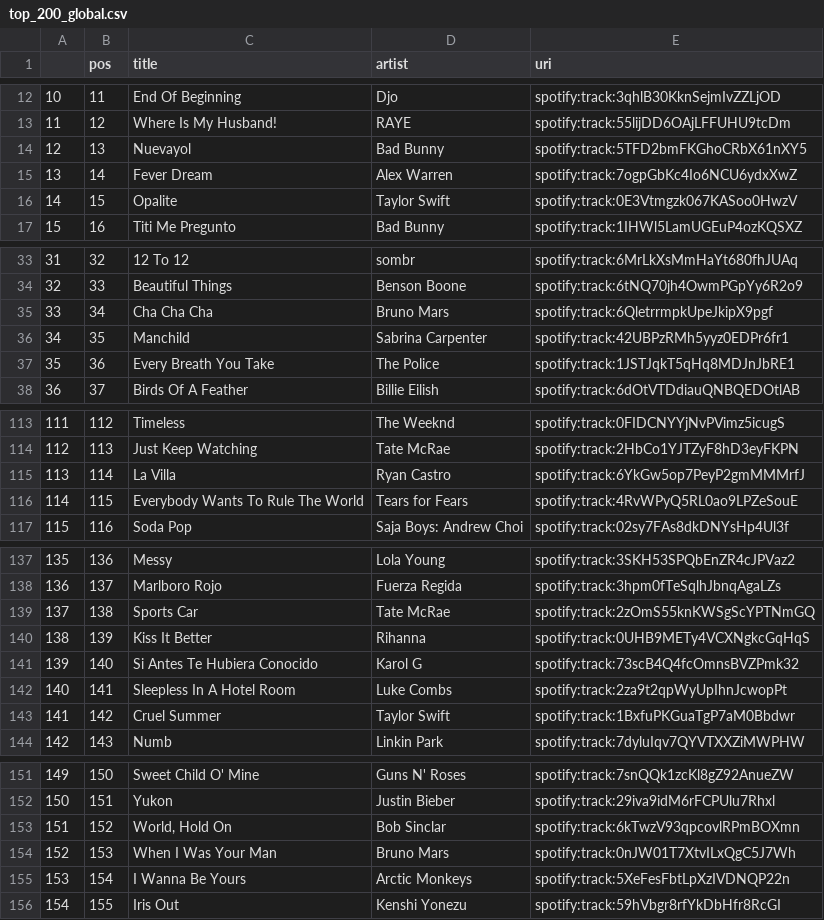
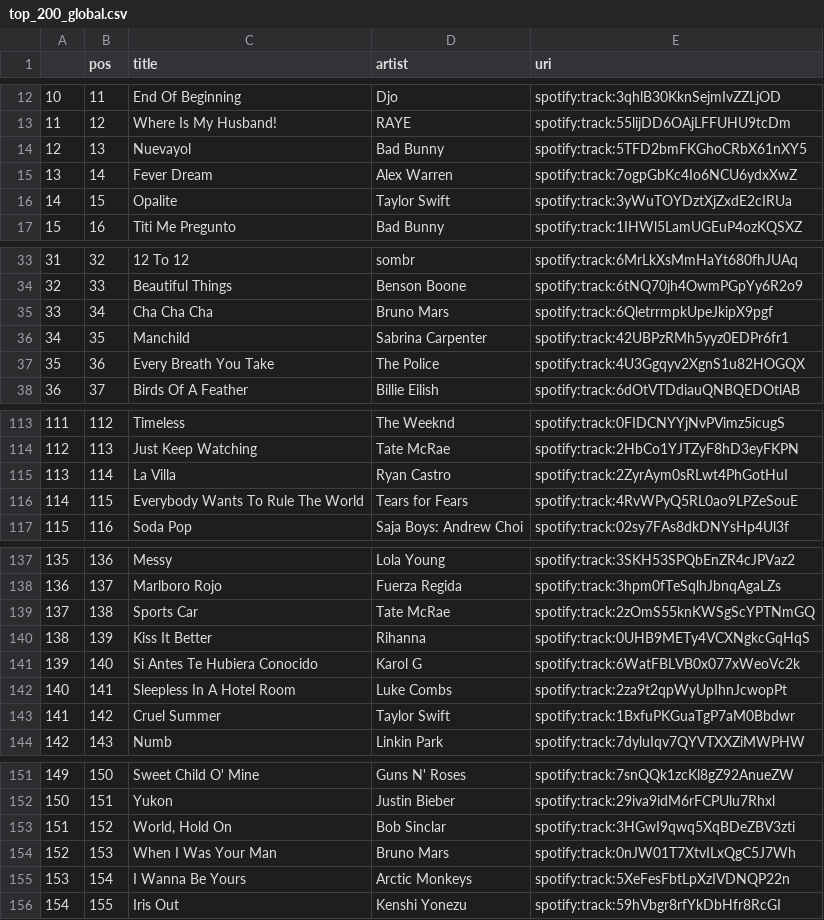
Before and after one commit to kurczakooo/top-playlists-maker, a CSV file: src/data/top_200_global.csv, drawn as a sheet; only a part is shown, gaps mark what is left out; the diff covers the shown part only.

```diff
--- a/src/data/top_200_global.csv
+++ b/src/data/top_200_global.csv
@@ -15,3 +15,3 @@
 13,14,Fever Dream,Alex Warren,spotify:track:7ogpGbKc4Io6NCU6ydxXwZ
-14,15,Opalite,Taylor Swift,spotify:track:0E3Vtmgzk067KASoo0HwzV
+14,15,Opalite,Taylor Swift,spotify:track:3yWuTOYDztXjZxdE2cIRUa
 15,16,Titi Me Pregunto,Bad Bunny,spotify:track:1IHWl5LamUGEuP4ozKQSXZ
@@ -36,3 +36,3 @@
 34,35,Manchild,Sabrina Carpenter,spotify:track:42UBPzRMh5yyz0EDPr6fr1
-35,36,Every Breath You Take,The Police,spotify:track:1JSTJqkT5qHq8MDJnJbRE1
+35,36,Every Breath You Take,The Police,spotify:track:4U3Ggqyv2XgnS1u82HOGQX
 36,37,Birds Of A Feather,Billie Eilish,spotify:track:6dOtVTDdiauQNBQEDOtlAB
@@ -114,3 +114,3 @@
 112,113,Just Keep Watching,Tate McRae,spotify:track:2HbCo1YJTZyF8hD3eyFKPN
-113,114,La Villa,Ryan Castro,spotify:track:6YkGw5op7PeyP2gmMMMrfJ
+113,114,La Villa,Ryan Castro,spotify:track:2ZyrAym0sRLwt4PhGotHuI
 114,115,Everybody Wants To Rule The World,Tears for Fears,spotify:track:4RvWPyQ5RL0ao9LPZeSouE
@@ -140,3 +140,3 @@
 138,139,Kiss It Better,Rihanna,spotify:track:0UHB9METy4VCXNgkcGqHqS
-139,140,Si Antes Te Hubiera Conocido,Karol G,spotify:track:73scB4Q4fcOmnsBVZPmk32
+139,140,Si Antes Te Hubiera Conocido,Karol G,spotify:track:6WatFBLVB0x077xWeoVc2k
 140,141,Sleepless In A Hotel Room,Luke Combs,spotify:track:2za9t2qpWyUpIhnJcwopPt
@@ -152,3 +152,3 @@
 150,151,Yukon,Justin Bieber,spotify:track:29iva9idM6rFCPUlu7Rhxl
-151,152,"World, Hold On",Bob Sinclar,spotify:track:6kTwzV93qpcovlRPmBOXmn
+151,152,"World, Hold On",Bob Sinclar,spotify:track:3HGwI9qwq5XqBDeZBV3zti
 152,153,When I Was Your Man,Bruno Mars,spotify:track:0nJW01T7XtvILxQgC5J7Wh
```
Also changed, not shown: 1 edited cell elsewhere in this file, src/data/follower_count.csv, 9 other files.
